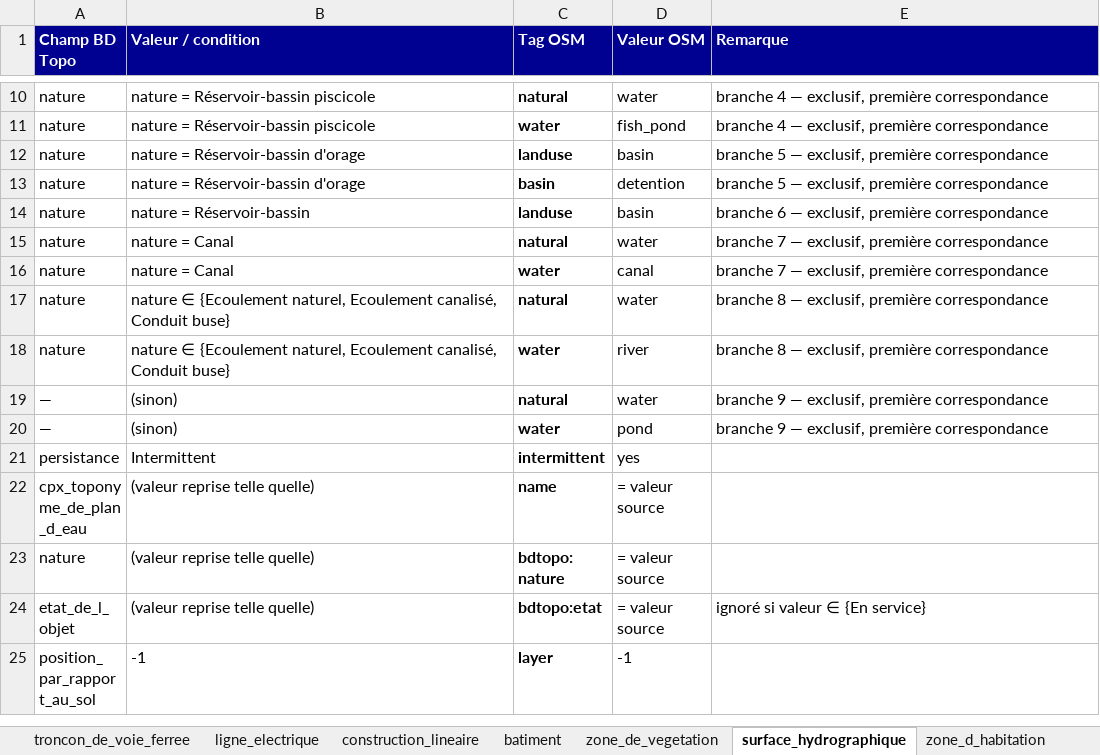
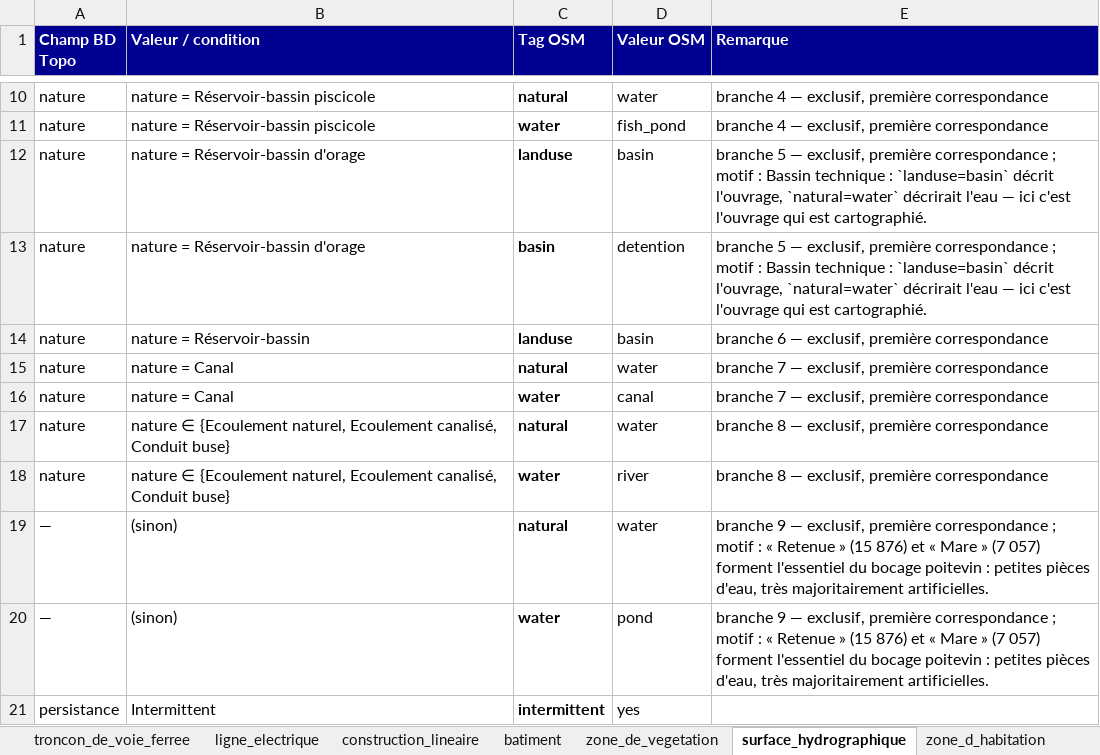
Before and after one commit to NicolasBerthelot/bd-toposm, an Excel workbook: docs/mapping.xlsx, sheet surface_hydrographique, drawn as a sheet; only a part is shown, gaps mark what is left out; the shorter side is filled out with more unchanged rows; values as stored, in another font and other column widths than the file's, no borders; formulas without a stored value are shown as written; the diff names each change by its address in the sheet, - before the commit and + after, or states it on an @@ line.

```diff
--- a/docs/mapping.xlsx (sheet surface_hydrographique)
+++ b/docs/mapping.xlsx (sheet surface_hydrographique)
-E12:E13 (Remarque): …première correspondance
+E12:E13 (Remarque): …première correspondance ; motif : Bassin technique : `landuse=basin` décrit l'ouvrage, `natural=water` décrirait l'eau — ici c'est l'ouvrage qui est cartographié.
-E19:E20 (Remarque): …première correspondance
+E19:E20 (Remarque): …première correspondance ; motif : « Retenue » (15 876) et « Mare » (7 057) forment l'essentiel du bocage poitevin : petites pièces d'eau, très majoritairement artificielles.
```
Also changed, not shown: sheet troncon_de_route, sheet batiment, sheet zone_d_habitation, sheet troncon_hydrographique, sheet zone_d_activite_ou_d_interet, sheet zone_de_vegetation, 3 more sheets, 25 other files.
